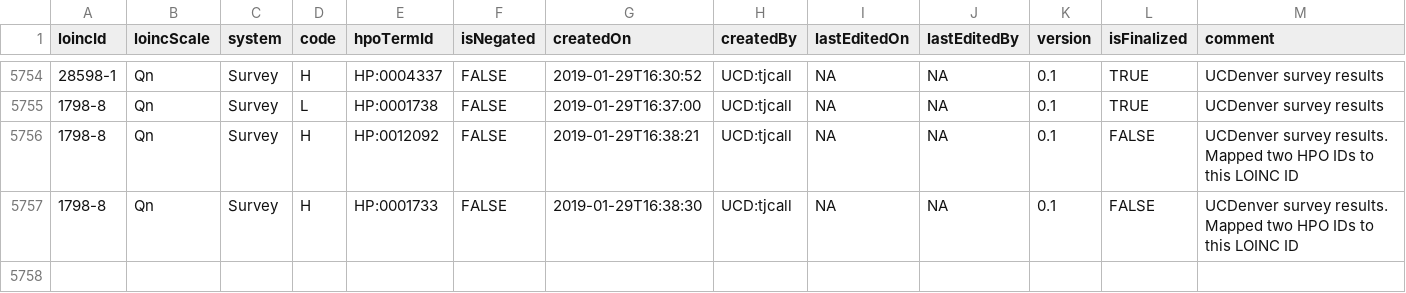
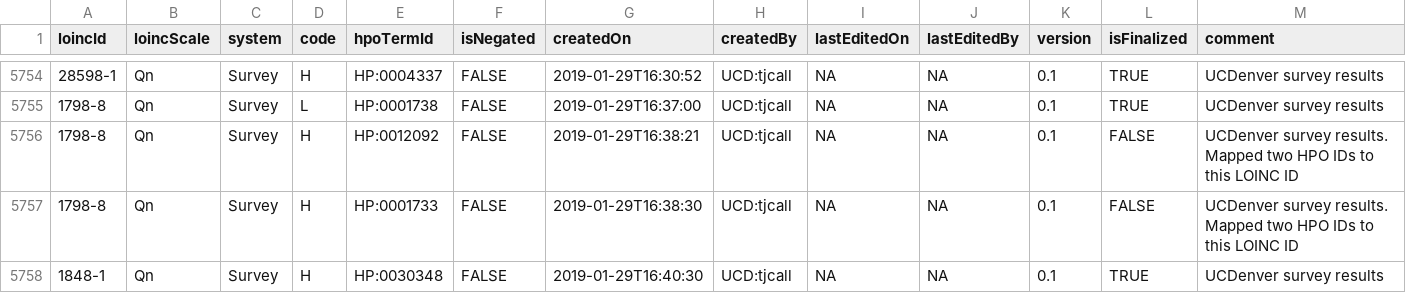
Before and after one commit to TheJacksonLaboratory/loinc2hpoAnnotation, a TSV file: Data/TSVSingleFile/annotations.tsv, drawn as a sheet; only a part is shown, gaps mark what is left out; the diff names each change by its address in the sheet, - before the commit and + after, or states it on an @@ line.

Commit message:
added annotations for LOINC 1848-1

```diff
--- a/Data/TSVSingleFile/annotations.tsv
+++ b/Data/TSVSingleFile/annotations.tsv
+row 5758: 1848-1 | Qn | Survey | H | HP:0030348 | FALSE | 2019-01-29T16:40:30 | UCD:tjcall | NA | NA | 0.1 | TRUE | UCDenver survey results
```
